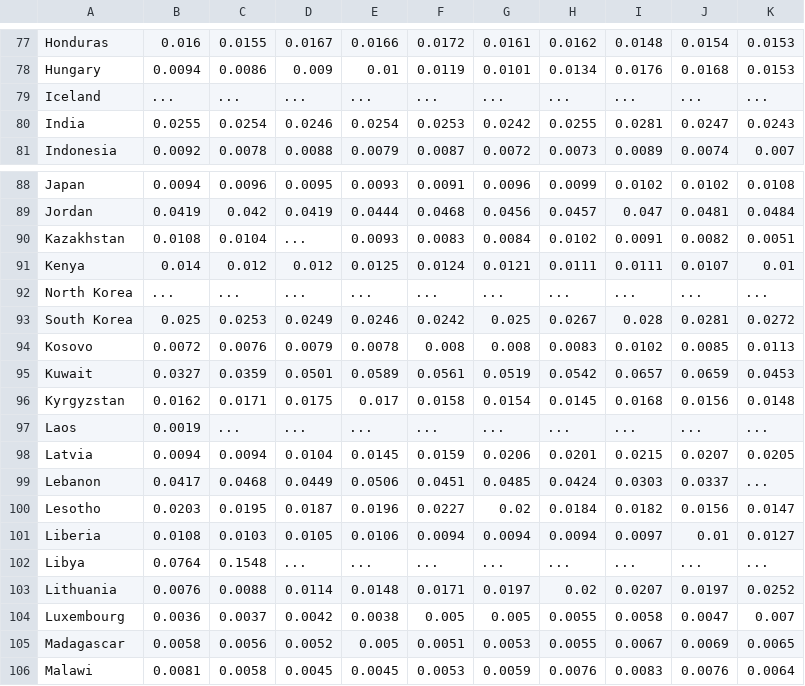
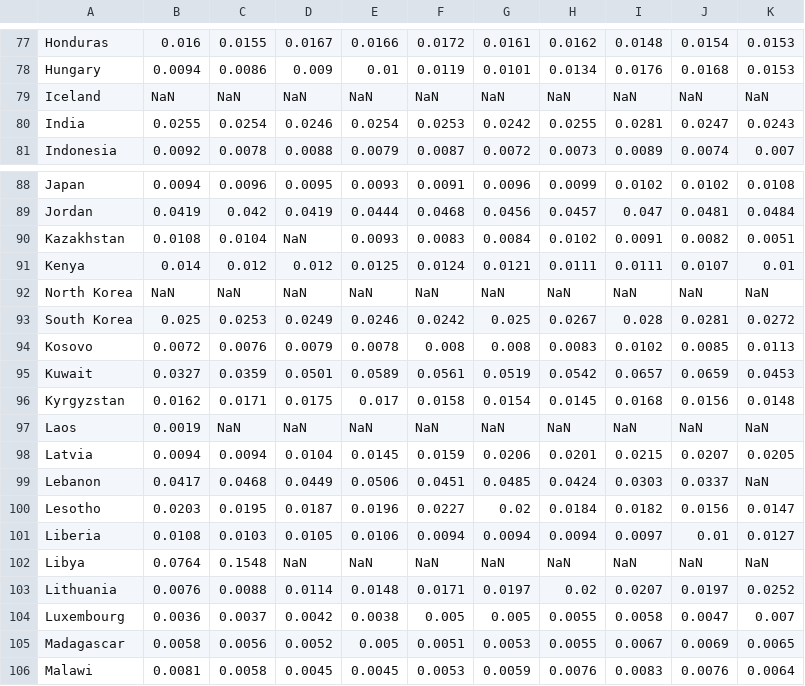
Before and after one commit to Jngg0093/DataVis2, a CSV file: Data Visualisation 2/Data/military_spending.csv, drawn as a sheet; only a part is shown, gaps mark what is left out; the diff covers the shown part only.

```diff
--- a/Data Visualisation 2/Data/military_spending.csv
+++ b/Data Visualisation 2/Data/military_spending.csv
@@ -78,3 +78,3 @@ Honduras,0.016,0.0155,0.0167,0.0166,0.0172,0.0161,0.0162,0.0148,0.0154,0.0153
 Hungary,0.0094,0.0086,0.009,0.01,0.0119,0.0101,0.0134,0.0176,0.0168,0.0153
-Iceland,...,...,...,...,...,...,...,...,...,...
+Iceland,NaN,NaN,NaN,NaN,NaN,NaN,NaN,NaN,NaN,NaN
 India,0.0255,0.0254,0.0246,0.0254,0.0253,0.0242,0.0255,0.0281,0.0247,0.0243
@@ -89,5 +89,5 @@ Japan,0.0094,0.0096,0.0095,0.0093,0.0091,0.0096,0.0099,0.0102,0.0102,0.0108
 Jordan,0.0419,0.042,0.0419,0.0444,0.0468,0.0456,0.0457,0.047,0.0481,0.0484
-Kazakhstan,0.0108,0.0104,...,0.0093,0.0083,0.0084,0.0102,0.0091,0.0082,0.0051
+Kazakhstan,0.0108,0.0104,NaN,0.0093,0.0083,0.0084,0.0102,0.0091,0.0082,0.0051
 Kenya,0.014,0.012,0.012,0.0125,0.0124,0.0121,0.0111,0.0111,0.0107,0.01
-North Korea,...,...,...,...,...,...,...,...,...,...
+North Korea,NaN,NaN,NaN,NaN,NaN,NaN,NaN,NaN,NaN,NaN
 South Korea,0.025,0.0253,0.0249,0.0246,0.0242,0.025,0.0267,0.028,0.0281,0.0272
@@ -96,8 +96,8 @@ Kuwait,0.0327,0.0359,0.0501,0.0589,0.0561,0.0519,0.0542,0.0657,0.0659,0.0453
 Kyrgyzstan,0.0162,0.0171,0.0175,0.017,0.0158,0.0154,0.0145,0.0168,0.0156,0.0148
-Laos,0.0019,...,...,...,...,...,...,...,...,...
+Laos,0.0019,NaN,NaN,NaN,NaN,NaN,NaN,NaN,NaN,NaN
 Latvia,0.0094,0.0094,0.0104,0.0145,0.0159,0.0206,0.0201,0.0215,0.0207,0.0205
-Lebanon,0.0417,0.0468,0.0449,0.0506,0.0451,0.0485,0.0424,0.0303,0.0337,...
+Lebanon,0.0417,0.0468,0.0449,0.0506,0.0451,0.0485,0.0424,0.0303,0.0337,NaN
 Lesotho,0.0203,0.0195,0.0187,0.0196,0.0227,0.02,0.0184,0.0182,0.0156,0.0147
 Liberia,0.0108,0.0103,0.0105,0.0106,0.0094,0.0094,0.0094,0.0097,0.01,0.0127
-Libya,0.0764,0.1548,...,...,...,...,...,...,...,...
+Libya,0.0764,0.1548,NaN,NaN,NaN,NaN,NaN,NaN,NaN,NaN
 Lithuania,0.0076,0.0088,0.0114,0.0148,0.0171,0.0197,0.02,0.0207,0.0197,0.0252
```
Also changed, not shown: 122 edited cells elsewhere in this file.
